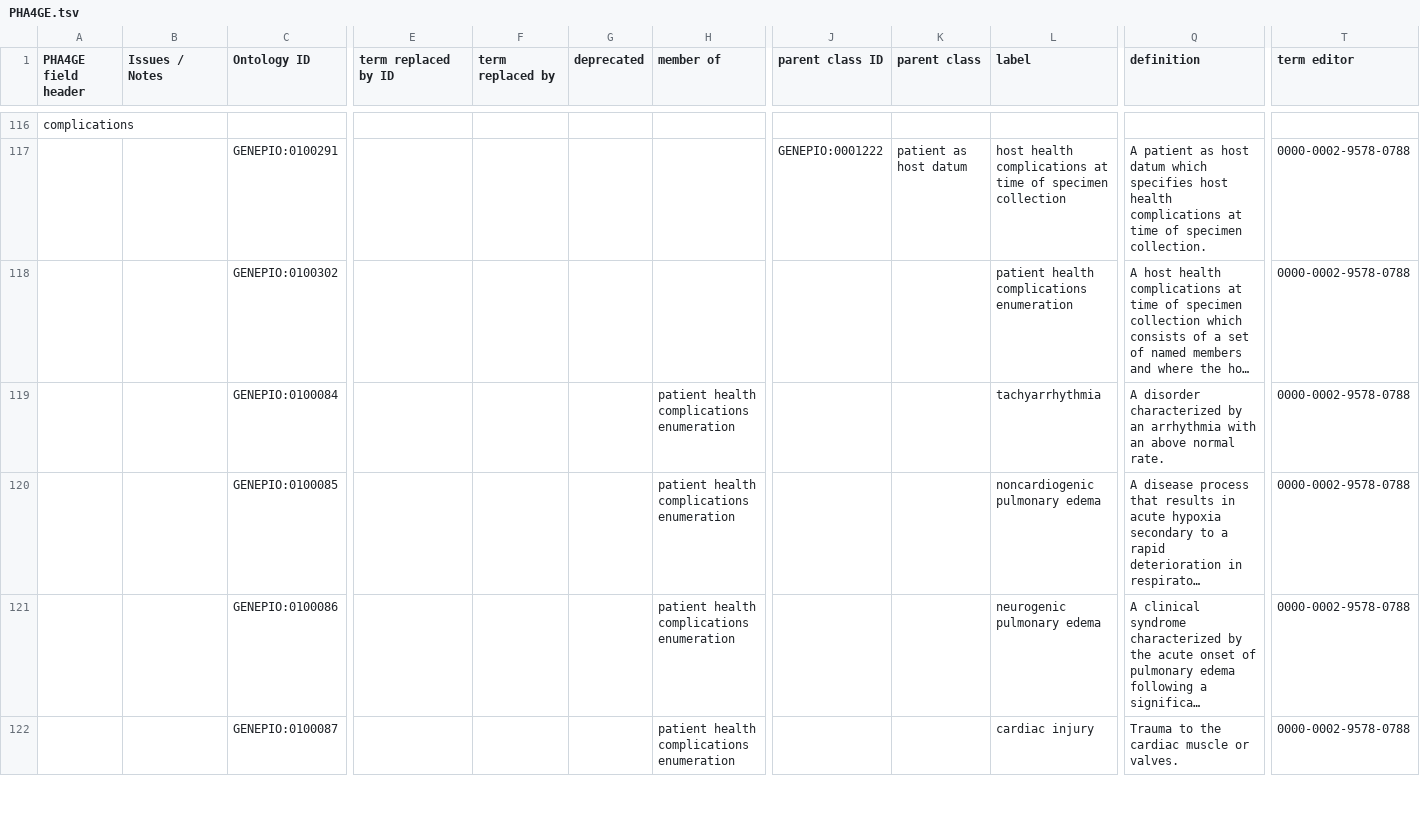
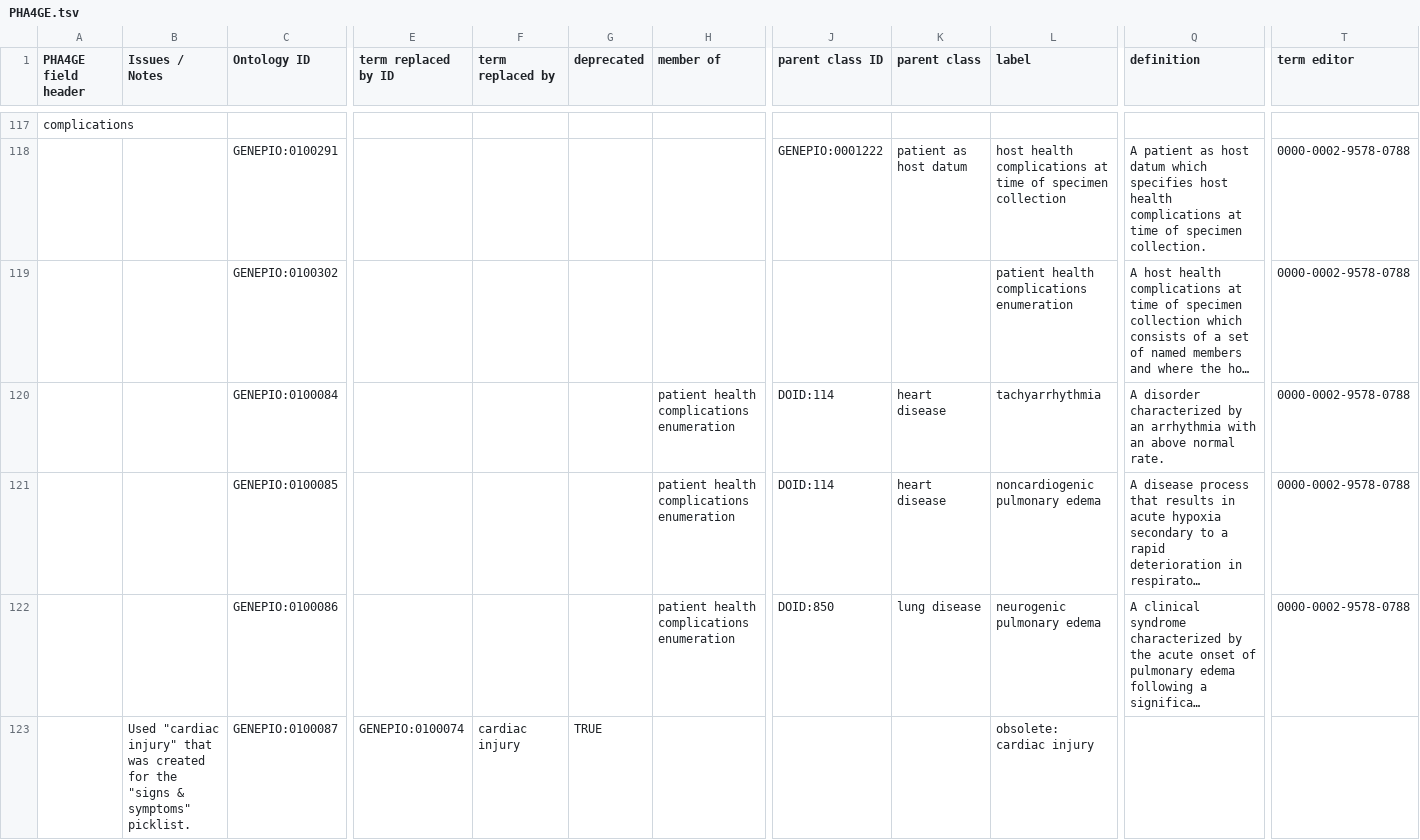
Before and after one commit to GenEpiO/genepio, a TSV file: src/ontology/imports/robot/PHA4GE.tsv, drawn as a sheet; only a part is shown, gaps mark what is left out; long unchanged cells end in …; addresses are those after the commit; the diff covers the shown part only; the diff names each change by its address in the sheet, - before the commit and + after, or states it on an @@ line.

Commit message:
Update PHA4GE.tsv
Added parent terms to enumerated lists items that were missing them.

```diff
--- a/src/ontology/imports/robot/PHA4GE.tsv
+++ b/src/ontology/imports/robot/PHA4GE.tsv
-J120:J121 (parent class ID): (empty)
+J120:J121 (parent class ID): DOID:114
-K120:K121 (parent class): (empty)
+K120:K121 (parent class): heart disease
-J122 (parent class ID): (empty)
+J122 (parent class ID): DOID:850
-K122 (parent class): (empty)
+K122 (parent class): lung disease
-B123 (Issues / Notes): (empty)
+B123 (Issues / Notes): Used "cardiac injury" that was created for the "signs & symptoms" picklist.
-E123 (term replaced by ID): (empty)
+E123 (term replaced by ID): GENEPIO:0100074
-F123 (term replaced by): (empty)
+F123 (term replaced by): cardiac injury
-G123 (deprecated): (empty)
+G123 (deprecated): TRUE
-H123 (member of): patient health complications enumeration
+H123 (member of): (empty)
-L123 (label): cardiac injury
+L123 (label): obsolete: cardiac injury
-Q123 (definition): Trauma to the cardiac muscle or valves.
+Q123 (definition): (empty)
-T123 (term editor): 0000-0002-9578-0788
+T123 (term editor): (empty)
```
Also changed, not shown: 1 added row and 73 edited cells elsewhere in this file.
